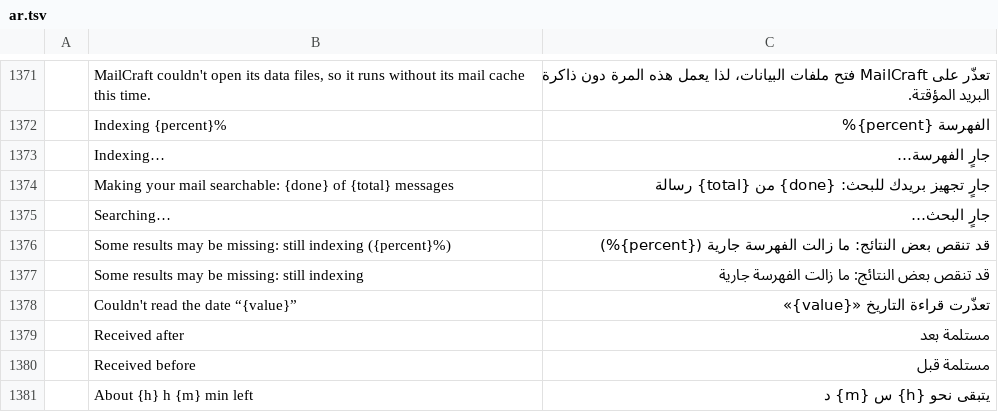
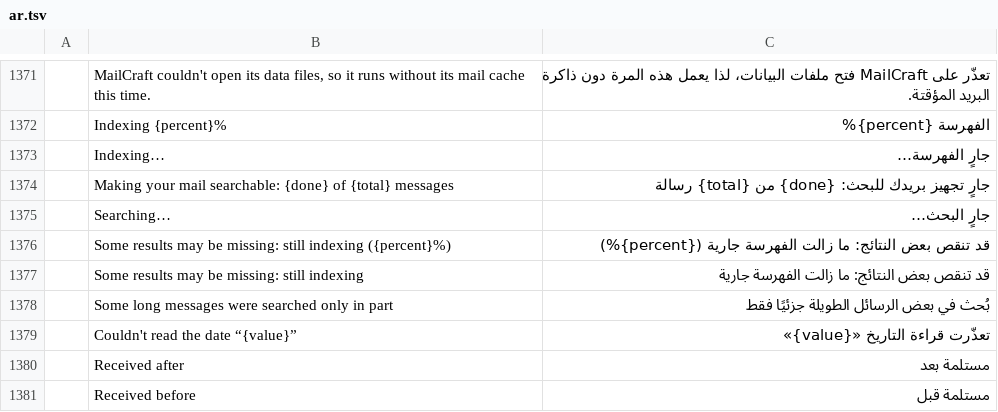
Before and after one commit to ZIDAN44/mailcraft, a TSV file: crates/ui-egui/src/i18n/ar.tsv, drawn as a sheet; only a part is shown, gaps mark what is left out; the shorter side is filled out with more unchanged rows; the diff names each change by its address in the sheet, - before the commit and + after, or states it on an @@ line.

```diff
--- a/crates/ui-egui/src/i18n/ar.tsv
+++ b/crates/ui-egui/src/i18n/ar.tsv
+row 1378:  | Some long messages were searched only in part | بُحث في بعض الرسائل الطويلة جزئيًا فقط
```
Also changed, not shown: crates/ui-egui/src/i18n/fr.tsv, crates/ui-egui/src/i18n/he.tsv, 16 other files.
